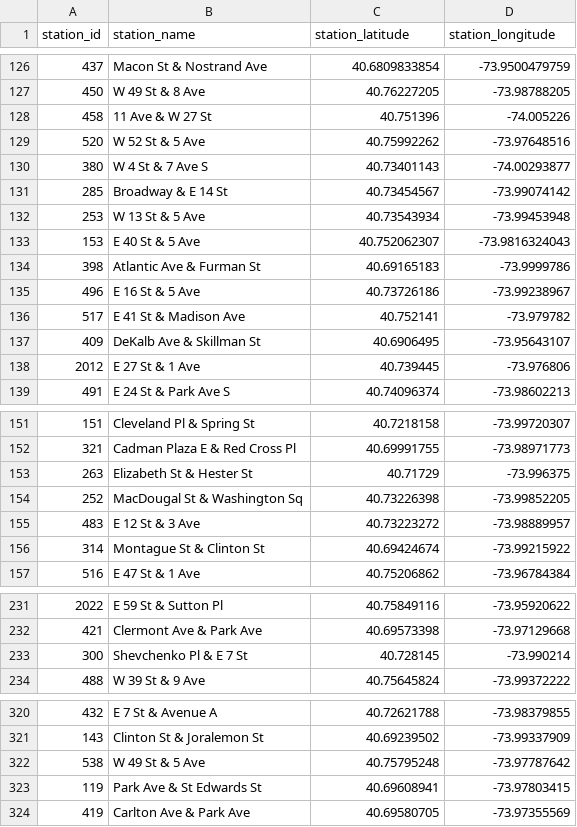
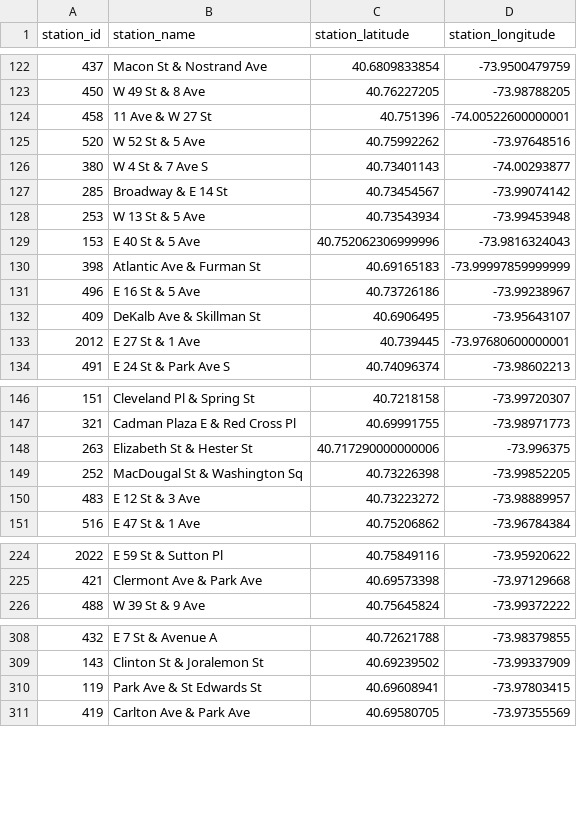
Before and after one commit to mattkx/CSE6242_Project, a CSV file: 2014_stations.csv, drawn as a sheet; only a part is shown, gaps mark what is left out; the diff covers the shown part only.

```diff
--- a/2014_stations.csv
+++ b/2014_stations.csv
@@ -127,3 +123,3 @@ station_id,station_name,station_latitude,station_longitude
 450,W 49 St & 8 Ave,40.76227205,-73.98788205
-458,11 Ave & W 27 St,40.751396,-74.005226
+458,11 Ave & W 27 St,40.751396,-74.00522600000001
 520,W 52 St & 5 Ave,40.75992262,-73.97648516
@@ -132,8 +128,7 @@ station_id,station_name,station_latitude,station_longitude
 253,W 13 St & 5 Ave,40.73543934,-73.99453948
-153,E 40 St & 5 Ave,40.752062307,-73.9816324043
-398,Atlantic Ave & Furman St,40.69165183,-73.9999786
+153,E 40 St & 5 Ave,40.752062306999996,-73.9816324043
+398,Atlantic Ave & Furman St,40.69165183,-73.99997859999999
 496,E 16 St & 5 Ave,40.73726186,-73.99238967
-517,E 41 St & Madison Ave,40.752141,-73.979782
 409,DeKalb Ave & Skillman St,40.6906495,-73.95643107
-2012,E 27 St & 1 Ave,40.739445,-73.976806
+2012,E 27 St & 1 Ave,40.739445,-73.97680600000001
 491,E 24 St & Park Ave S,40.74096374,-73.98602213
@@ -152,6 +147,5 @@ station_id,station_name,station_latitude,station_longitude
 321,Cadman Plaza E & Red Cross Pl,40.69991755,-73.98971773
-263,Elizabeth St & Hester St,40.71729,-73.996375
+263,Elizabeth St & Hester St,40.717290000000006,-73.996375
 252,MacDougal St & Washington Sq,40.73226398,-73.99852205
 483,E 12 St & 3 Ave,40.73223272,-73.98889957
-314,Montague St & Clinton St,40.69424674,-73.99215922
 516,E 47 St & 1 Ave,40.75206862,-73.96784384
@@ -232,3 +225,2 @@ station_id,station_name,station_latitude,station_longitude
 421,Clermont Ave & Park Ave,40.69573398,-73.97129668
-300,Shevchenko Pl & E 7 St,40.728145,-73.990214
 488,W 39 St & 9 Ave,40.75645824,-73.99372222
@@ -321,3 +309,2 @@ station_id,station_name,station_latitude,station_longitude
 143,Clinton St & Joralemon St,40.69239502,-73.99337909
-538,W 49 St & 5 Ave,40.75795248,-73.97787642
 119,Park Ave & St Edwards St,40.69608941,-73.97803415
```
Also changed, not shown: 9 removed rows and 25 edited cells elsewhere in this file, trips.csv, 7 other files.
